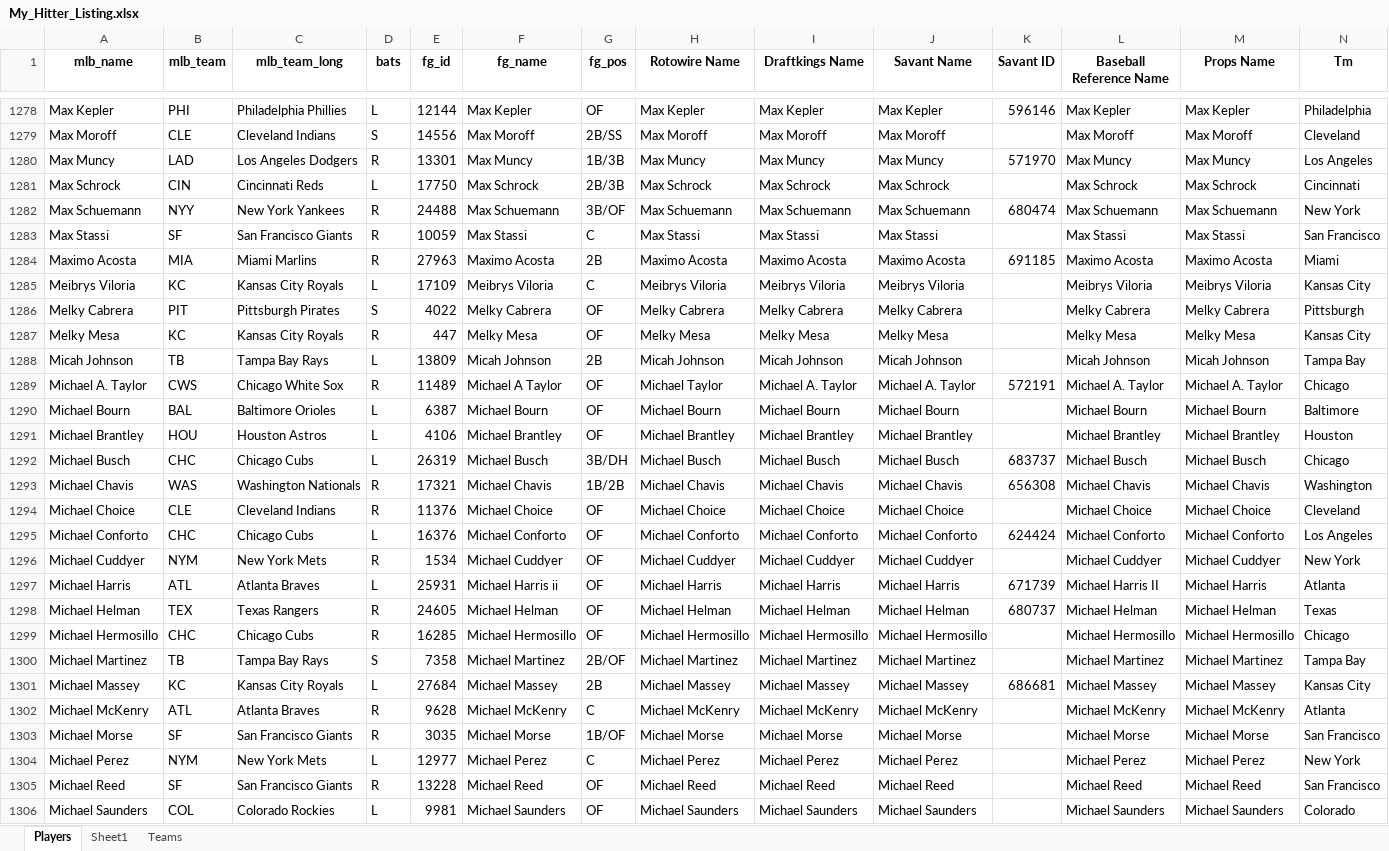
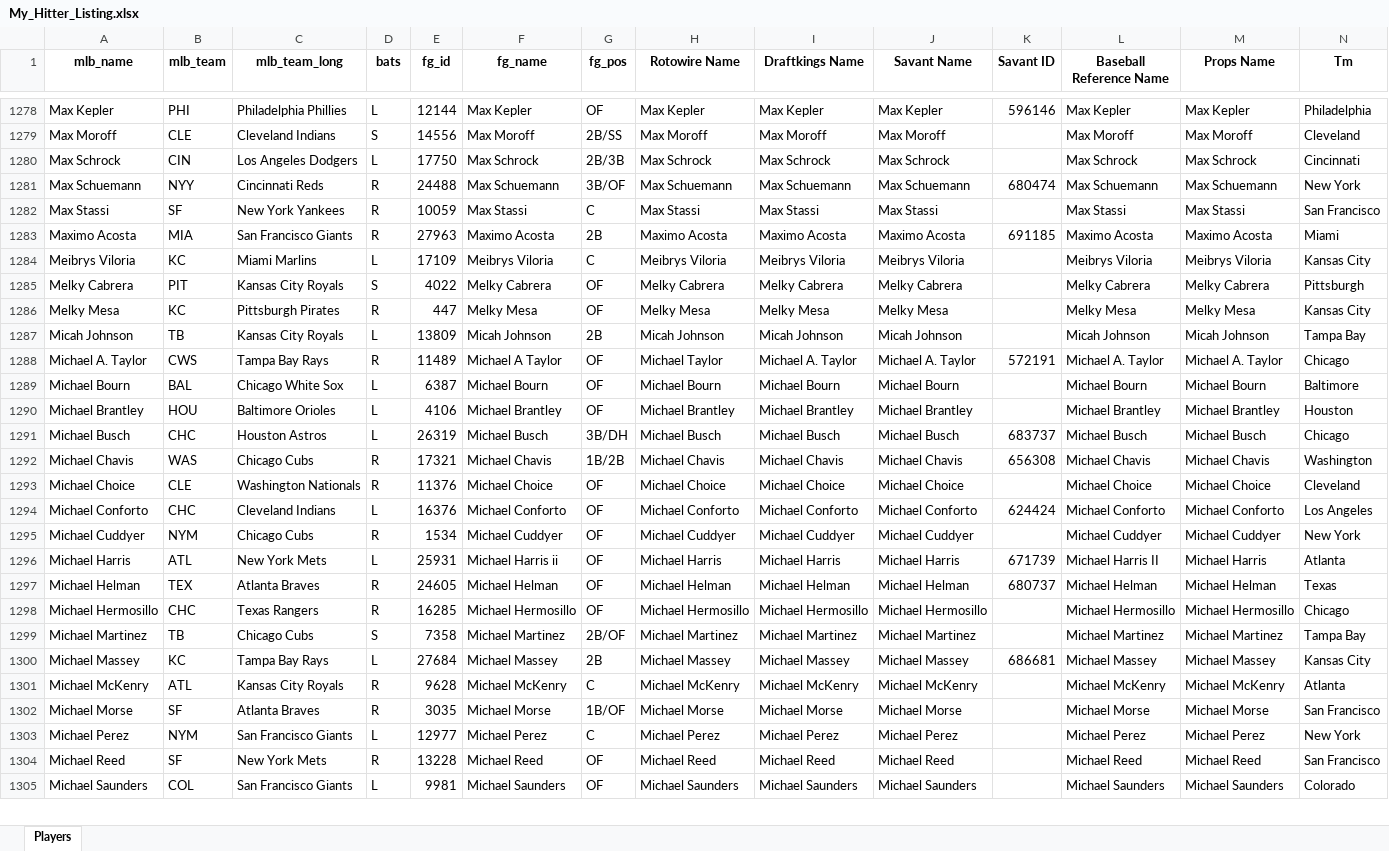
Before and after one commit to mtdewrocks/sports_analysis, an Excel workbook: data/My_Hitter_Listing.xlsx, sheet Players, drawn as a sheet; only a part is shown, gaps mark what is left out; values as stored, in another font and other column widths than the file's, no borders; removed rows and columns are numbered as before the commit, all else as after; the diff covers the shown part only; the diff names each change by its address in the sheet, - before the commit and + after, or states it on an @@ line.

```diff
--- a/data/My_Hitter_Listing.xlsx (sheet Players)
+++ b/data/My_Hitter_Listing.xlsx (sheet Players)
-sheet tab: Sheet1
-sheet tab: Teams
-row 1280: Max Muncy | LAD | Los Angeles Dodgers | R | 13301 | Max Muncy | 1B/3B | Max Muncy | Max Muncy | Max Muncy | 571970 | Max Muncy | Max Muncy | Los Angeles
-C1280 (mlb_team_long): Cincinnati Reds
+C1280 (mlb_team_long): Los Angeles Dodgers
-C1281 (mlb_team_long): New York Yankees
+C1281 (mlb_team_long): Cincinnati Reds
-C1282 (mlb_team_long): San Francisco Giants
+C1282 (mlb_team_long): New York Yankees
-C1283 (mlb_team_long): Miami Marlins
+C1283 (mlb_team_long): San Francisco Giants
-C1284 (mlb_team_long): Kansas City Royals
+C1284 (mlb_team_long): Miami Marlins
-C1285 (mlb_team_long): Pittsburgh Pirates
+C1285 (mlb_team_long): Kansas City Royals
-C1286 (mlb_team_long): Kansas City Royals
+C1286 (mlb_team_long): Pittsburgh Pirates
-C1287 (mlb_team_long): Tampa Bay Rays
+C1287 (mlb_team_long): Kansas City Royals
-C1288 (mlb_team_long): Chicago White Sox
+C1288 (mlb_team_long): Tampa Bay Rays
-C1289 (mlb_team_long): Baltimore Orioles
+C1289 (mlb_team_long): Chicago White Sox
-C1290 (mlb_team_long): Houston Astros
+C1290 (mlb_team_long): Baltimore Orioles
-C1291 (mlb_team_long): Chicago Cubs
+C1291 (mlb_team_long): Houston Astros
-C1292 (mlb_team_long): Washington Nationals
+C1292 (mlb_team_long): Chicago Cubs
-C1293 (mlb_team_long): Cleveland Indians
+C1293 (mlb_team_long): Washington Nationals
-C1294 (mlb_team_long): Chicago Cubs
+C1294 (mlb_team_long): Cleveland Indians
-C1295 (mlb_team_long): New York Mets
+C1295 (mlb_team_long): Chicago Cubs
-C1296 (mlb_team_long): Atlanta Braves
+C1296 (mlb_team_long): New York Mets
-C1297 (mlb_team_long): Texas Rangers
+C1297 (mlb_team_long): Atlanta Braves
-C1298 (mlb_team_long): Chicago Cubs
+C1298 (mlb_team_long): Texas Rangers
-C1299 (mlb_team_long): Tampa Bay Rays
+C1299 (mlb_team_long): Chicago Cubs
-C1300 (mlb_team_long): Kansas City Royals
+C1300 (mlb_team_long): Tampa Bay Rays
-C1301 (mlb_team_long): Atlanta Braves
+C1301 (mlb_team_long): Kansas City Royals
-C1302 (mlb_team_long): San Francisco Giants
+C1302 (mlb_team_long): Atlanta Braves
-C1303 (mlb_team_long): New York Mets
+C1303 (mlb_team_long): San Francisco Giants
-C1304 (mlb_team_long): San Francisco Giants
+C1304 (mlb_team_long): New York Mets
-C1305 (mlb_team_long): Colorado Rockies
+C1305 (mlb_team_long): San Francisco Giants
```
Also changed, not shown: 5 added rows and 589 edited cells elsewhere in this sheet, formulas that keep their value, data/My_Pitcher_Listing.xlsx, data/current_day_hitters.xlsx, 2 other files.
